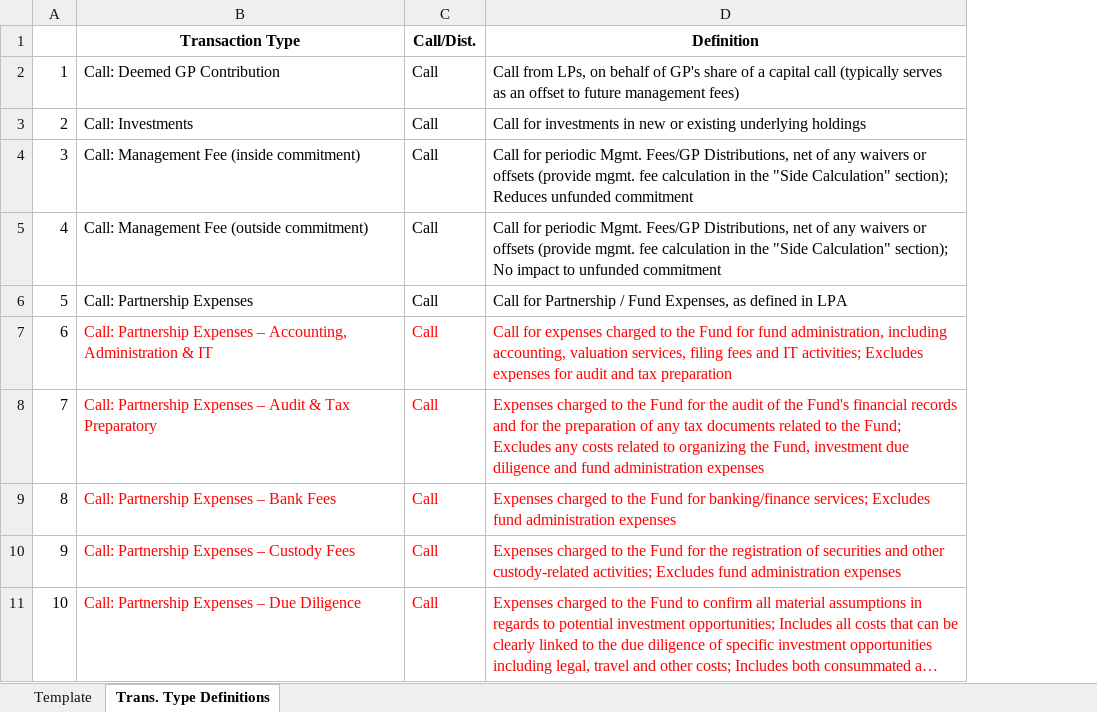
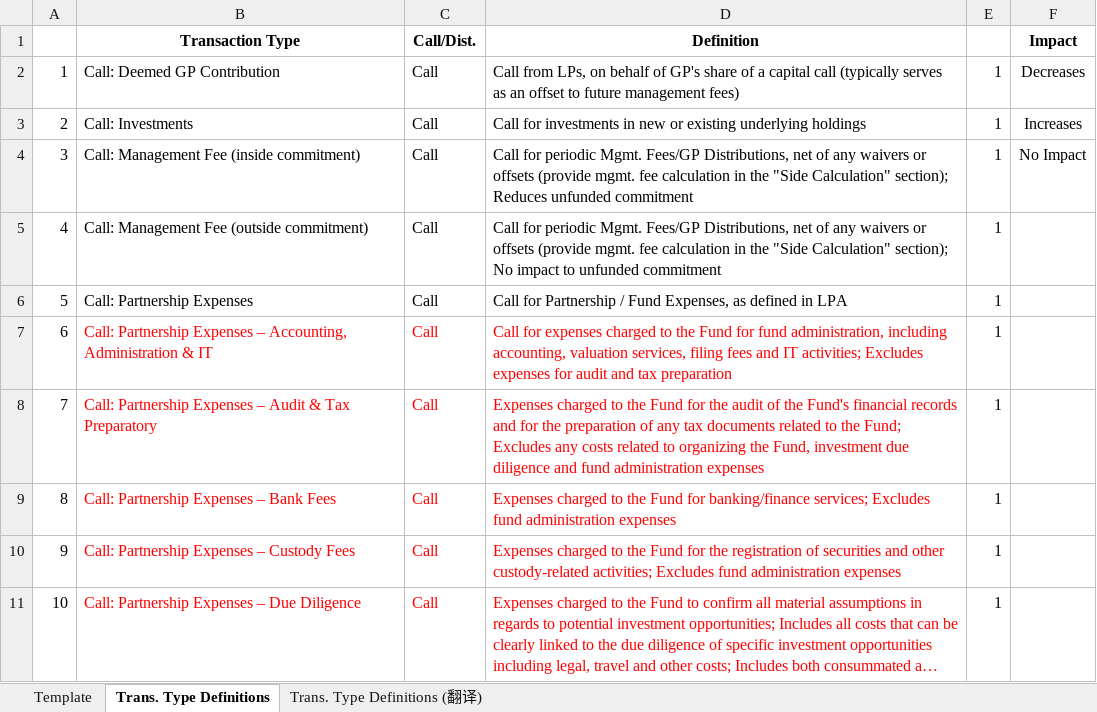
Before and after one commit to Red12345678/wiki2019, an Excel workbook: ilpa/ILPA-Best-Practices-Capital-Call-and-Distribution-Notice-Template-v1.2.xlsx, sheet Trans. Type Definitions, drawn as a sheet; only a part is shown; long unchanged cells end in …; values as stored, in another font and other column widths than the file's, no borders; the diff names each change by its address in the sheet, - before the commit and + after, or states it on an @@ line.

```diff
--- a/ilpa/ILPA-Best-Practices-Capital-Call-and-Distribution-Notice-Template-v1.2.xlsx (sheet Trans. Type Definitions)
+++ b/ilpa/ILPA-Best-Practices-Capital-Call-and-Distribution-Notice-Template-v1.2.xlsx (sheet Trans. Type Definitions)
+sheet tab: Trans. Type Definitions (翻译)
@@ column E unhidden, rows 2-11: all 1 @@
@@ column F (Impact) unhidden, rows 2-4: Decreases | Increases | No Impact @@
```
Also changed, not shown: sheet Template, hidden cells, charts or pictures, 7 other files.
